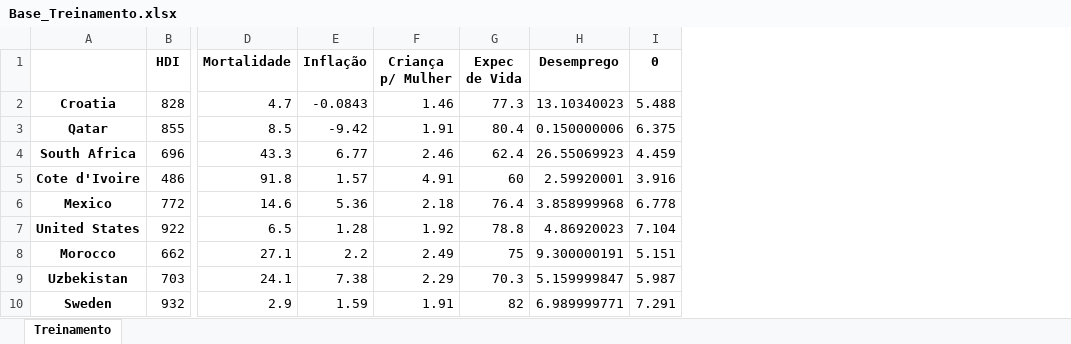
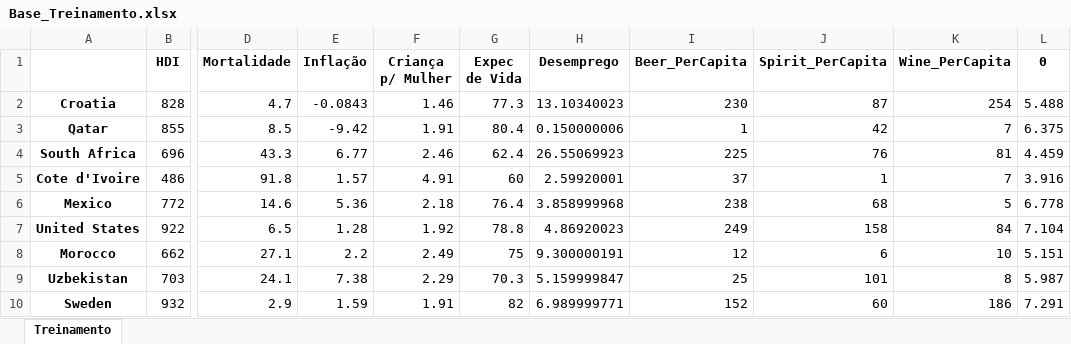
Before and after one commit to Sy2k/CD_Projeto3, an Excel workbook: Base_Treinamento.xlsx, sheet Treinamento, drawn as a sheet; only a part is shown, gaps mark what is left out; values as stored, in another font and other column widths than the file's, no borders; the diff names each change by its address in the sheet, - before the commit and + after, or states it on an @@ line.

```diff
--- a/Base_Treinamento.xlsx (sheet Treinamento)
+++ b/Base_Treinamento.xlsx (sheet Treinamento)
+column I (Beer_PerCapita), rows 2-10: 230 | 1 | 225 | 37 | 238 | 249 | 12 | 25 | 152
+column J (Spirit_PerCapita), rows 2-10: 87 | 42 | 76 | 1 | 68 | 158 | 6 | 101 | 60
+column K (Wine_PerCapita), rows 2-10: 254 | 7 | 81 | 7 | 5 | 84 | 10 | 8 | 186
```
Also changed, not shown: Base_Teste.xlsx, 2 other files.
